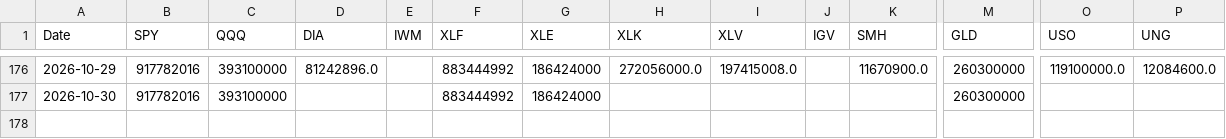
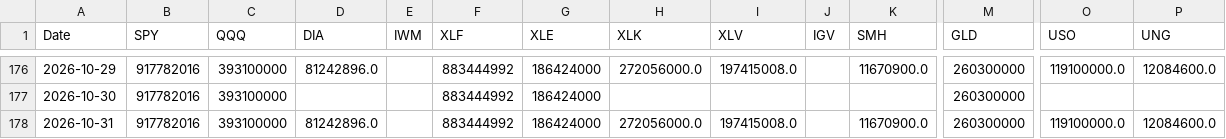
Before and after one commit to kittycapital/etf_fund_flow, a CSV file: data/shares_outstanding/daily_shares.csv, drawn as a sheet; only a part is shown, gaps mark what is left out; rows hold the shown columns only; the diff names each change by its address in the sheet, - before the commit and + after, or states it on an @@ line.

```diff
--- a/data/shares_outstanding/daily_shares.csv
+++ b/data/shares_outstanding/daily_shares.csv
+row 178: 2026-10-31 | 917782016 | 393100000 | 81242896.0 |  | 883444992 | 186424000 | 272056000.0 | 197415008.0 |  | 11670900.0 | 260300000 | 119100000.0 | 12084600.0
```
Also changed, not shown: data/prices/EWY.csv, data/prices/EWZ.csv, 47 other files.
